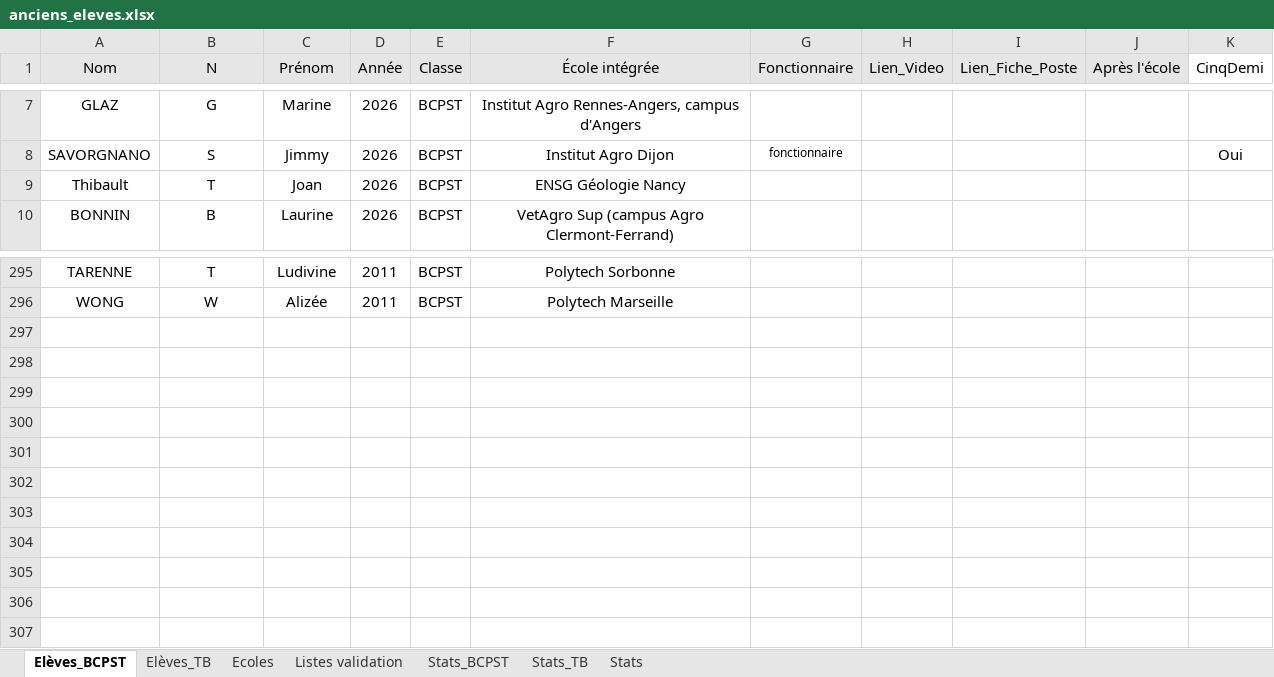
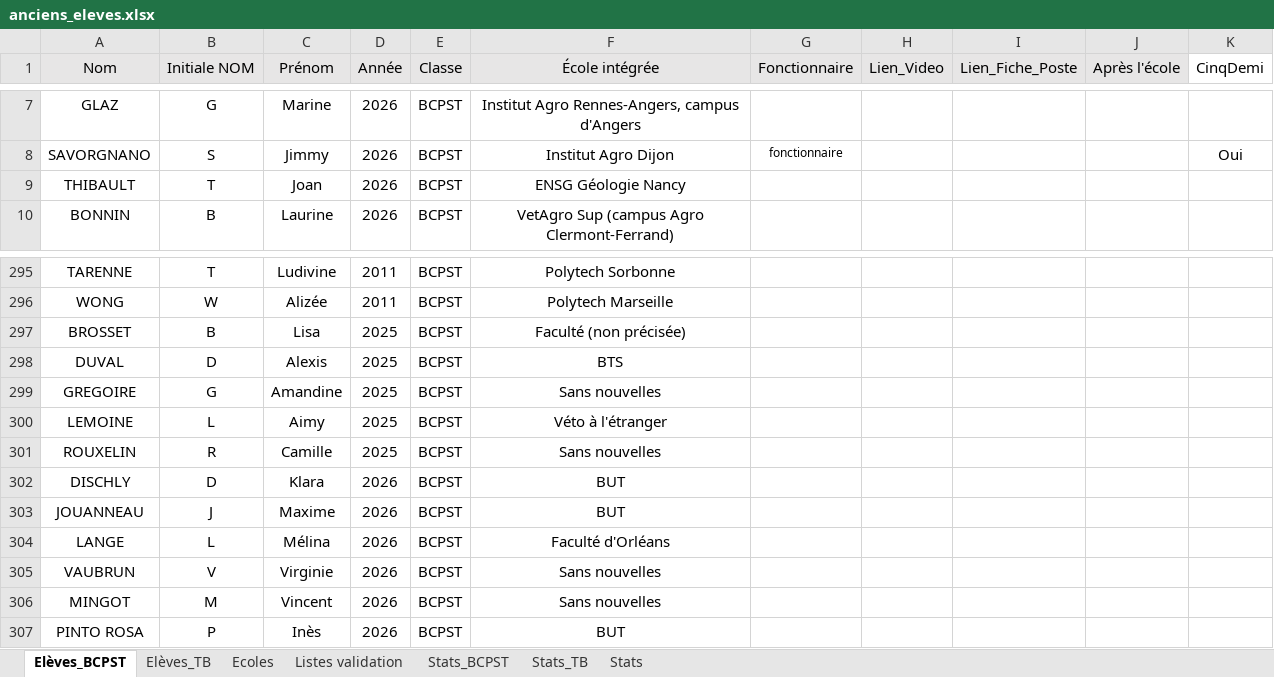
Before and after one commit to eekez/chesnoy-orientation, an Excel workbook: anciens_eleves.xlsx, sheet Elèves_BCPST, drawn as a sheet; only a part is shown, gaps mark what is left out; values as stored, in another font and other column widths than the file's, no borders; the diff names each change by its address in the sheet, - before the commit and + after, or states it on an @@ line.

```diff
--- a/anciens_eleves.xlsx (sheet Elèves_BCPST)
+++ b/anciens_eleves.xlsx (sheet Elèves_BCPST)
-B1: N
+B1: Initiale NOM
-A9 (Nom): Thibault
+A9 (Nom): THIBAULT
+row 297: BROSSET | B | Lisa | 2025 | BCPST | Faculté (non précisée)
+row 298: DUVAL | D | Alexis | 2025 | BCPST | BTS
+row 299: GREGOIRE | G | Amandine | 2025 | BCPST | Sans nouvelles
+row 300: LEMOINE | L | Aimy | 2025 | BCPST | Véto à l'étranger
+row 301: ROUXELIN | R | Camille | 2025 | BCPST | Sans nouvelles
+row 302: DISCHLY | D | Klara | 2026 | BCPST | BUT
+row 303: JOUANNEAU | J | Maxime | 2026 | BCPST | BUT
+row 304: LANGE | L | Mélina | 2026 | BCPST | Faculté d'Orléans
+row 305: VAUBRUN | V | Virginie | 2026 | BCPST | Sans nouvelles
+row 306: MINGOT | M | Vincent | 2026 | BCPST | Sans nouvelles
+row 307: PINTO ROSA | P | Inès | 2026 | BCPST | BUT
```
Also changed, not shown: sheet Elèves_TB, 3 other files.
